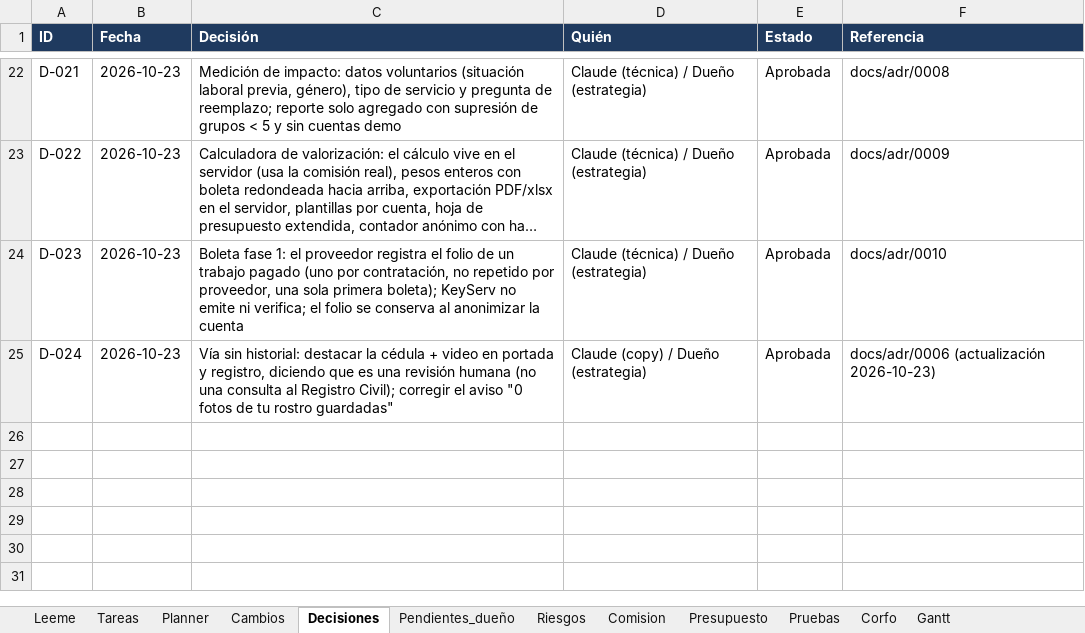
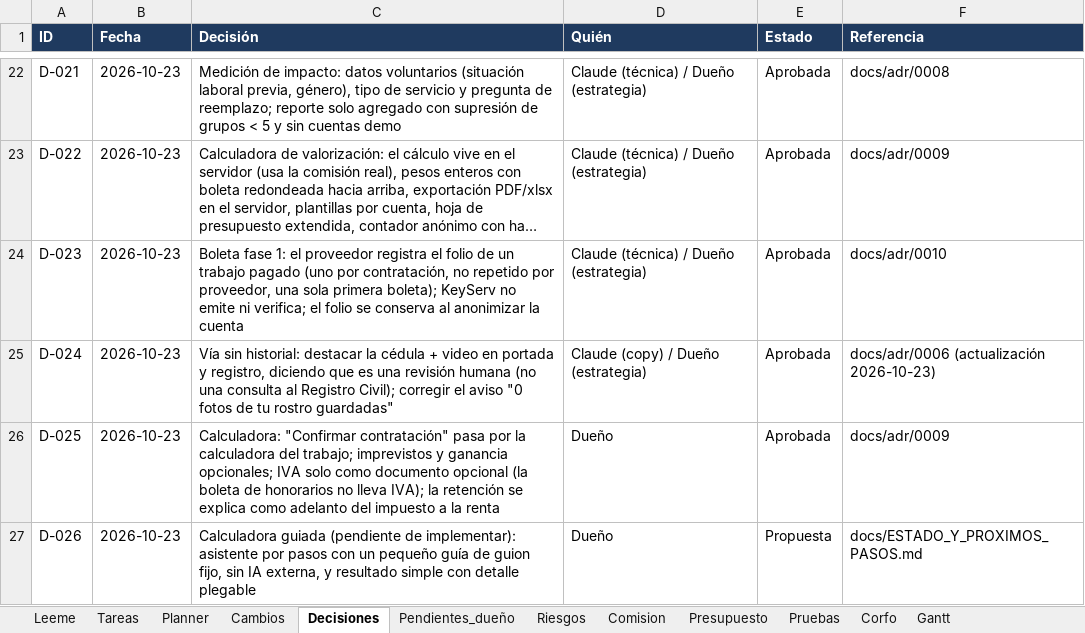
Before and after one commit to KuityPipe/Tesis-Mejorada, an Excel workbook: docs/seguimiento/KeyServ_Seguimiento.xlsx, sheet Decisiones, drawn as a sheet; only a part is shown, gaps mark what is left out; long unchanged cells end in …; values as stored, in another font and other column widths than the file's, no borders; the diff names each change by its address in the sheet, - before the commit and + after, or states it on an @@ line.

```diff
--- a/docs/seguimiento/KeyServ_Seguimiento.xlsx (sheet Decisiones)
+++ b/docs/seguimiento/KeyServ_Seguimiento.xlsx (sheet Decisiones)
+row 26: D-025 | 2026-10-23 | Calculadora: "Confirmar contratación" pasa por la calculadora del trabajo; imprevistos y ganancia opcionales; IVA solo como documento opcional (la boleta de honorarios no lleva IVA); la retención se explica como adelanto del impuesto a la renta | Dueño | Aprobada | docs/adr/0009
+row 27: D-026 | 2026-10-23 | Calculadora guiada (pendiente de implementar): asistente por pasos con un pequeño guía de guion fijo, sin IA externa, y resultado simple con detalle plegable | Dueño | Propuesta | docs/ESTADO_Y_PROXIMOS_PASOS.md
```
Also changed, not shown: sheet Planner, sheet Tareas, sheet Pendientes_dueño, 21 other files.
